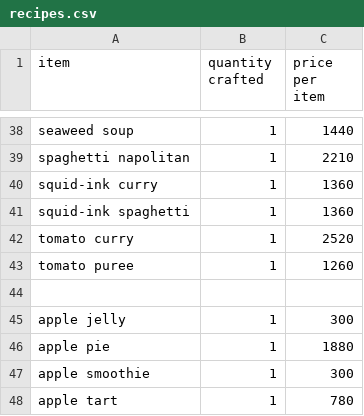
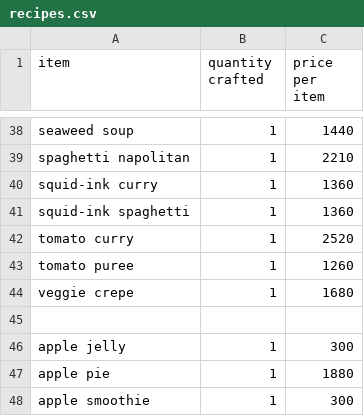
Before and after one commit to AlexSterk/ACNH-Cooking-Profit-Maximizer, a CSV file: recipes.csv, drawn as a sheet; only a part is shown, gaps mark what is left out; the shorter side is filled out with more unchanged rows; the diff names each change by its address in the sheet, - before the commit and + after, or states it on an @@ line.

```diff
--- a/recipes.csv
+++ b/recipes.csv
+row 44: veggie crepe | 1 | 1680
```
Also changed, not shown: ingredients.csv, 2 other files.
